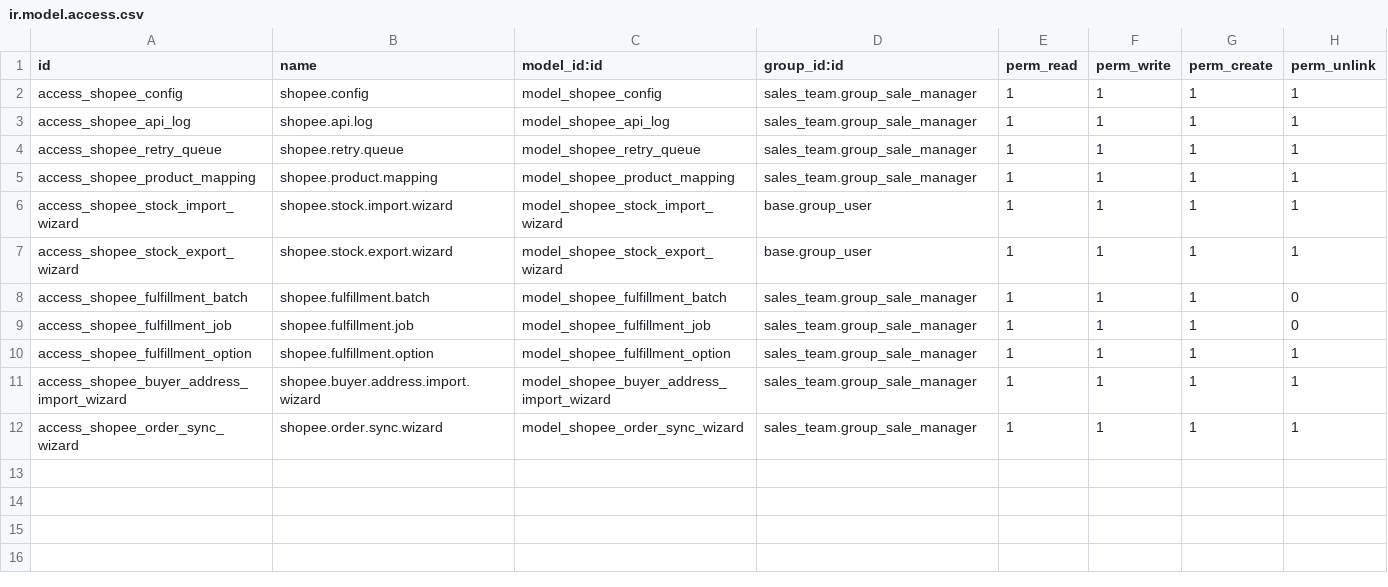
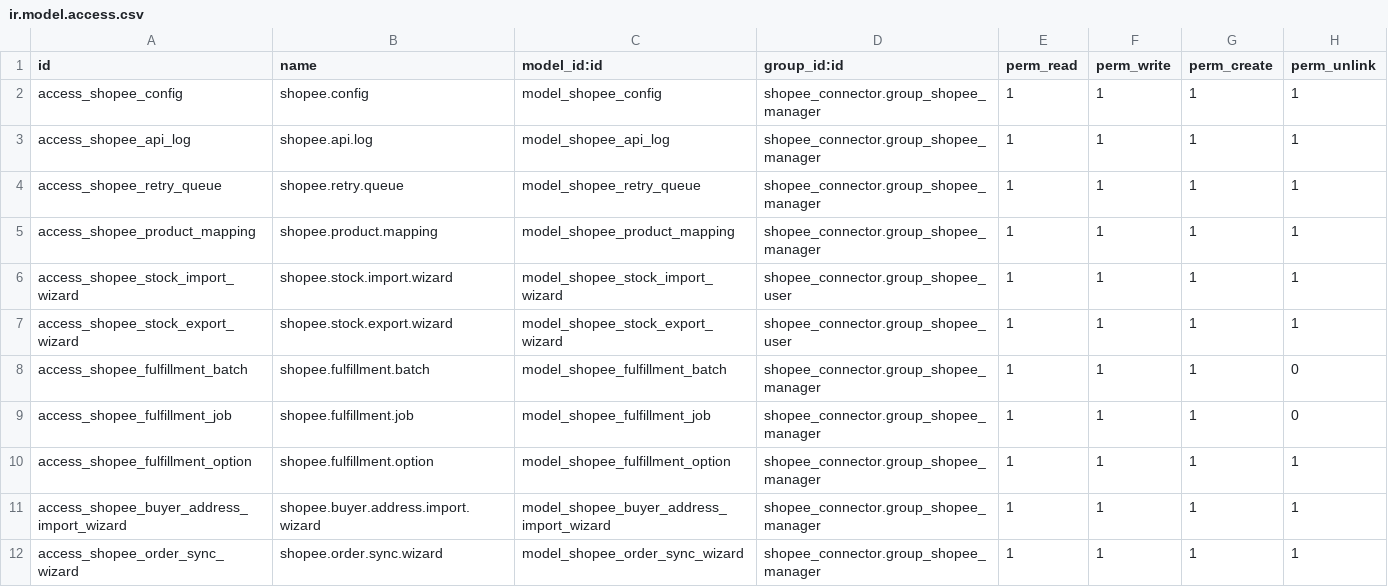
Before and after one commit to apcball/apcball, a CSV file: shopee_connector/security/ir.model.access.csv, drawn as a sheet.

```diff
--- a/shopee_connector/security/ir.model.access.csv
+++ b/shopee_connector/security/ir.model.access.csv
@@ -1,12 +1,12 @@
 id,name,model_id:id,group_id:id,perm_read,perm_write,perm_create,perm_unlink
-access_shopee_config,shopee.config,model_shopee_config,sales_team.group_sale_manager,1,1,1,1
-access_shopee_api_log,shopee.api.log,model_shopee_api_log,sales_team.group_sale_manager,1,1,1,1
-access_shopee_retry_queue,shopee.retry.queue,model_shopee_retry_queue,sales_team.group_sale_manager,1,1,1,1
-access_shopee_product_mapping,shopee.product.mapping,model_shopee_product_mapping,sales_team.group_sale_manager,1,1,1,1
-access_shopee_stock_import_wizard,shopee.stock.import.wizard,model_shopee_stock_import_wizard,base.group_user,1,1,1,1
-access_shopee_stock_export_wizard,shopee.stock.export.wizard,model_shopee_stock_export_wizard,base.group_user,1,1,1,1
-access_shopee_fulfillment_batch,shopee.fulfillment.batch,model_shopee_fulfillment_batch,sales_team.group_sale_manager,1,1,1,0
-access_shopee_fulfillment_job,shopee.fulfillment.job,model_shopee_fulfillment_job,sales_team.group_sale_manager,1,1,1,0
-access_shopee_fulfillment_option,shopee.fulfillment.option,model_shopee_fulfillment_option,sales_team.group_sale_manager,1,1,1,1
-access_shopee_buyer_address_import_wizard,shopee.buyer.address.import.wizard,model_shopee_buyer_address_import_wizard,sales_team.group_sale_manager,1,1,1,1
-access_shopee_order_sync_wizard,shopee.order.sync.wizard,model_shopee_order_sync_wizard,sales_team.group_sale_manager,1,1,1,1
+access_shopee_config,shopee.config,model_shopee_config,shopee_connector.group_shopee_manager,1,1,1,1
+access_shopee_api_log,shopee.api.log,model_shopee_api_log,shopee_connector.group_shopee_manager,1,1,1,1
+access_shopee_retry_queue,shopee.retry.queue,model_shopee_retry_queue,shopee_connector.group_shopee_manager,1,1,1,1
+access_shopee_product_mapping,shopee.product.mapping,model_shopee_product_mapping,shopee_connector.group_shopee_manager,1,1,1,1
+access_shopee_stock_import_wizard,shopee.stock.import.wizard,model_shopee_stock_import_wizard,shopee_connector.group_shopee_user,1,1,1,1
+access_shopee_stock_export_wizard,shopee.stock.export.wizard,model_shopee_stock_export_wizard,shopee_connector.group_shopee_user,1,1,1,1
+access_shopee_fulfillment_batch,shopee.fulfillment.batch,model_shopee_fulfillment_batch,shopee_connector.group_shopee_manager,1,1,1,0
+access_shopee_fulfillment_job,shopee.fulfillment.job,model_shopee_fulfillment_job,shopee_connector.group_shopee_manager,1,1,1,0
+access_shopee_fulfillment_option,shopee.fulfillment.option,model_shopee_fulfillment_option,shopee_connector.group_shopee_manager,1,1,1,1
+access_shopee_buyer_address_import_wizard,shopee.buyer.address.import.wizard,model_shopee_buyer_address_import_wizard,shopee_connector.group_shopee_manager,1,1,1,1
+access_shopee_order_sync_wizard,shopee.order.sync.wizard,model_shopee_order_sync_wizard,shopee_connector.group_shopee_manager,1,1,1,1
```
Also changed, not shown: 11 other files.
